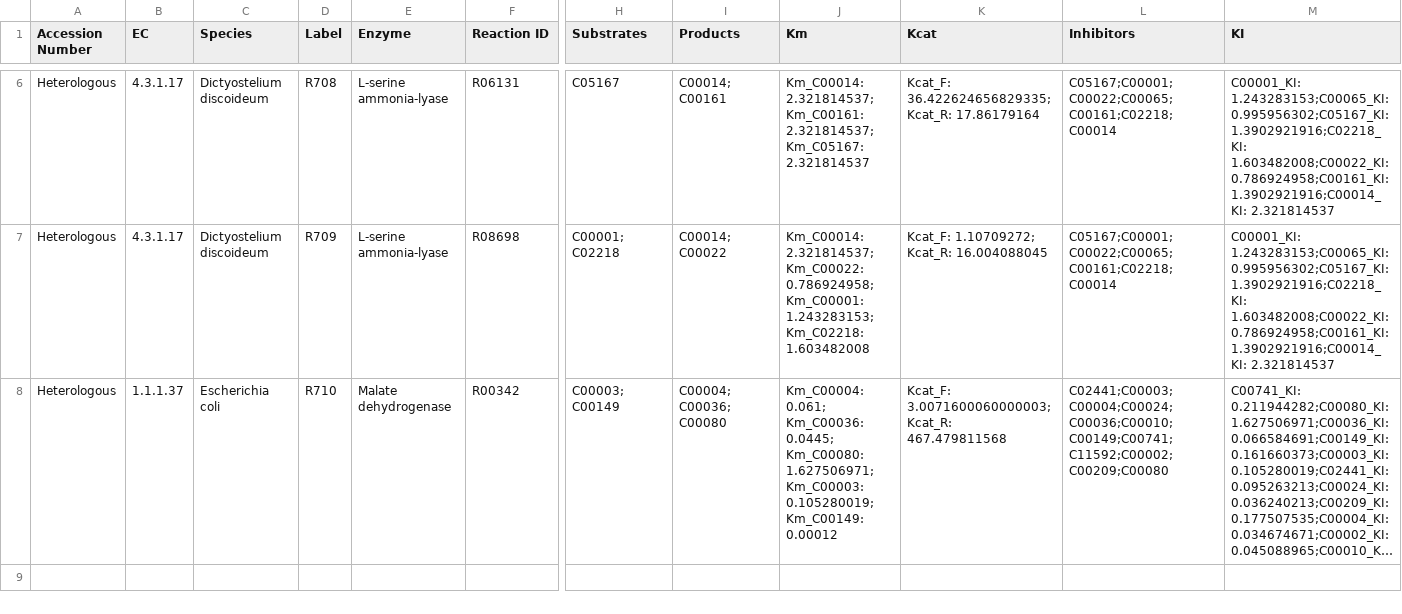
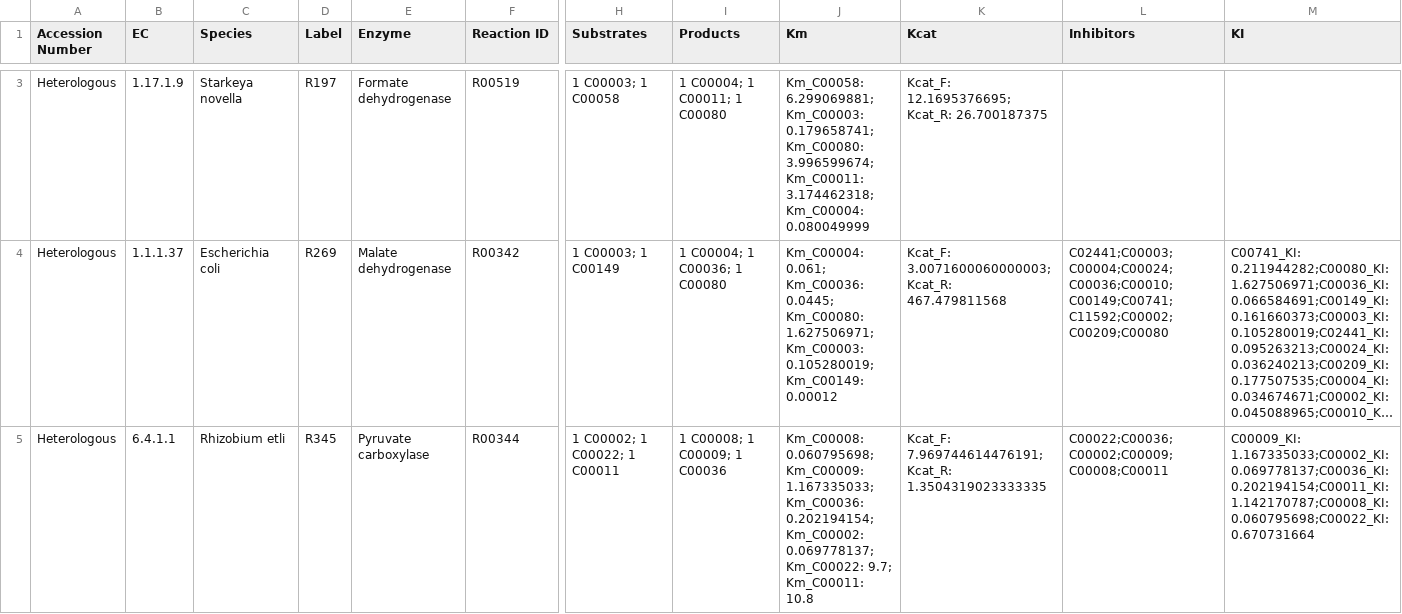
Before and after one commit to carothersresearch/ECFERS, a CSV file: src/frenda_brenda/Files/KEGG_Filtered/Reactions_M0.csv, drawn as a sheet; only a part is shown, gaps mark what is left out; long unchanged cells end in …; removed rows and columns are numbered as before the commit, all else as after; rows hold the shown columns only; the diff covers the shown part only; the diff names each change by its address in the sheet, - before the commit and + after, or states it on an @@ line.

```diff
--- a/src/frenda_brenda/Files/KEGG_Filtered/Reactions_M0.csv
+++ b/src/frenda_brenda/Files/KEGG_Filtered/Reactions_M0.csv
-row 6: Heterologous | 4.3.1.17 | Dictyostelium discoideum | R708 | L-serine ammonia-lyase | R06131 | C05167 | C00014; C00161 | Km_C00014: 2.321814537; Km_C00161: 2.321814537; Km_C05167: 2.321814537 | Kcat_F: 36.422624656829335; Kcat_R: 17.86179164 | C05167;C00001;C00022;C00065;C00161;C02218;C00014 | C00001_KI: 1.243283153;C00065_KI: 0.995956302;C05167_KI: 1.3902921916;C02218_KI: 1.603482008;C00022_KI: 0.786924958;C00161_KI: 1.3902921916;C00014_KI: 2.321814537
-B3 (EC): 4.3.1.17
+B3 (EC): 1.17.1.9
-C3 (Species): Dictyostelium discoideum
+C3 (Species): Starkeya novella
-D3 (Label): R709
+D3 (Label): R197
-E3 (Enzyme): L-serine ammonia-lyase
+E3 (Enzyme): Formate dehydrogenase
-F3 (Reaction ID): R08698
+F3 (Reaction ID): R00519
-H3 (Substrates): C00001; C02218
+H3 (Substrates): 1 C00003; 1 C00058
-I3 (Products): C00014; C00022
+I3 (Products): 1 C00004; 1 C00011; 1 C00080
-J3 (Km): Km_C00014: 2.321814537; Km_C00022: 0.786924958; Km_C00001: 1.243283153; Km_C02218: 1.603482008
+J3 (Km): Km_C00058: 6.299069881; Km_C00003: 0.179658741; Km_C00080: 3.996599674; Km_C00011: 3.174462318; Km_C00004: 0.080049999
-K3 (Kcat): Kcat_F: 1.10709272; Kcat_R: 16.004088045
+K3 (Kcat): Kcat_F: 12.1695376695; Kcat_R: 26.700187375
-L3 (Inhibitors): C05167;C00001;C00022;C00065;C00161;C02218;C00014
+L3 (Inhibitors): (empty)
-M3 (KI): C00001_KI: 1.243283153;C00065_KI: 0.995956302;C05167_KI: 1.3902921916;C02218_KI: 1.603482008;C00022_KI: 0.786924958;C00161_KI: 1.3902921916;C00014_KI: 2.321814537
+M3 (KI): (empty)
-D4 (Label): R710
+D4 (Label): R269
-H4 (Substrates): C00003; C00149
+H4 (Substrates): 1 C00003; 1 C00149
-I4 (Products): C00004; C00036; C00080
+I4 (Products): 1 C00004; 1 C00036; 1 C00080
+row 5: Heterologous | 6.4.1.1 | Rhizobium etli | R345 | Pyruvate carboxylase | R00344 | 1 C00002; 1 C00022; 1 C00011 | 1 C00008; 1 C00009; 1 C00036 | Km_C00008: 0.060795698; Km_C00009: 1.167335033; Km_C00036: 0.202194154; Km_C00002: 0.069778137; Km_C00022: 9.7; Km_C00011: 10.8 | Kcat_F: 7.969744614476191; Kcat_R: 1.3504319023333335 | C00022;C00036;C00002;C00009;C00008;C00011 | C00009_KI: 1.167335033;C00002_KI: 0.069778137;C00036_KI: 0.202194154;C00011_KI: 1.142170787;C00008_KI: 0.060795698;C00022_KI: 0.670731664
```
Also changed, not shown: 3 removed rows and 4 edited cells elsewhere in this file, src/frenda_brenda/Files/KEGG_Filtered/SpeciesBaseMechanism_biosyn.csv, src/frenda_brenda/Files/Reduced Complexity/Reaction_VN_Metabolism_Gly_BIOSYN.csv, 12 other files.
